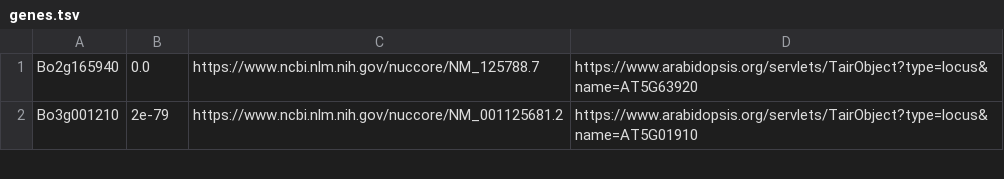
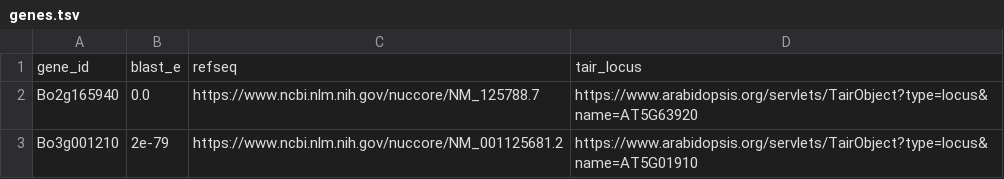
Before and after one commit to naturalis/brassica-snps, a TSV file: results/genes/genes.tsv, drawn as a sheet; only a part is shown.

Commit message:
added headings

```diff
--- a/results/genes/genes.tsv
+++ b/results/genes/genes.tsv
@@ -1 +1,2 @@
+gene_id	blast_e	refseq	tair_locus
 Bo2g165940	0.0	https://www.ncbi.nlm.nih.gov/nuccore/NM_125788.7	https://www.arabidopsis.org/servlets/TairObject?type=locus&name=AT5G63920
```
